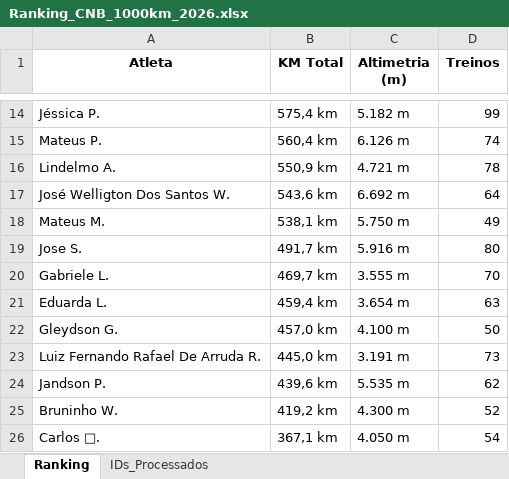
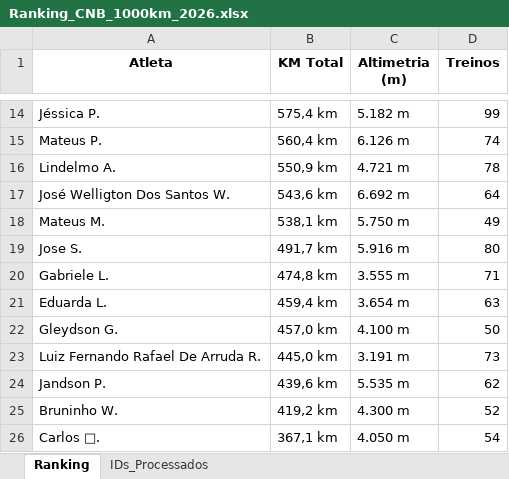
Before and after one commit to marcosfelix22/ranking-strava-cnb-1000km, an Excel workbook: Ranking_CNB_1000km_2026.xlsx, sheet Ranking, drawn as a sheet; only a part is shown, gaps mark what is left out; values as stored, in another font and other column widths than the file's, no borders; the diff names each change by its address in the sheet, - before the commit and + after, or states it on an @@ line.

Commit message:
Ranking atualizado automaticamente

```diff
--- a/Ranking_CNB_1000km_2026.xlsx (sheet Ranking)
+++ b/Ranking_CNB_1000km_2026.xlsx (sheet Ranking)
-B20 (KM Total): 469,7 km
+B20 (KM Total): 474,8 km
-D20 (Treinos): 70
+D20 (Treinos): 71
```
Also changed, not shown: sheet IDs_Processados.
